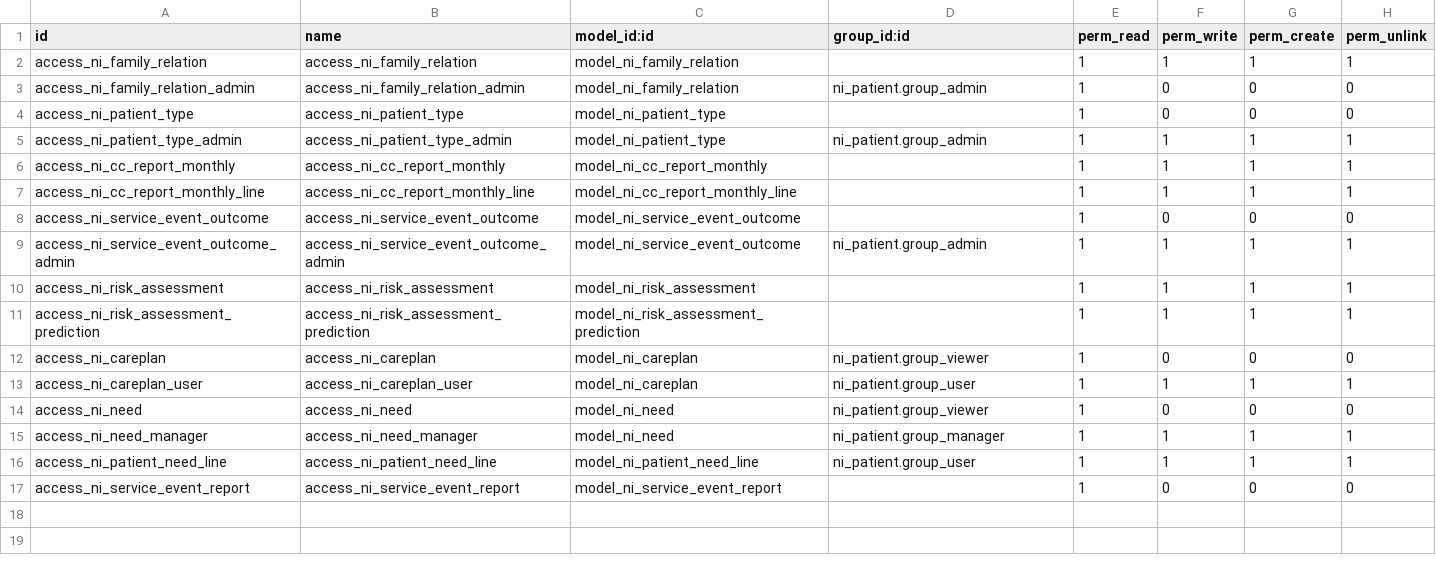
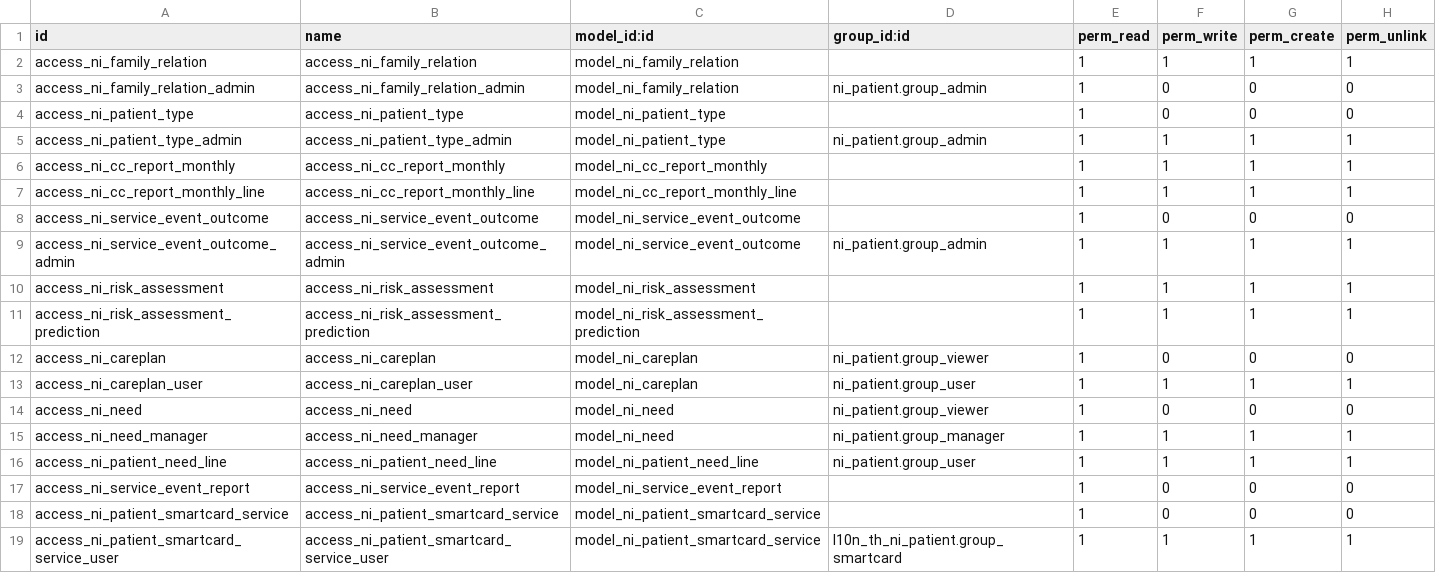
Before and after one commit to nirun-life/nirun, a CSV file: ni_community_care/security/ir.model.access.csv, drawn as a sheet.

Commit message:
[IMP] ni_community_care: support 'service_ids' on smartcard

```diff
--- a/ni_community_care/security/ir.model.access.csv
+++ b/ni_community_care/security/ir.model.access.csv
@@ -17 +17,3 @@ access_ni_patient_need_line,access_ni_patient_need_line,model_ni_patient_need_li
 access_ni_service_event_report,access_ni_service_event_report,model_ni_service_event_report,,1,0,0,0
+access_ni_patient_smartcard_service,access_ni_patient_smartcard_service,model_ni_patient_smartcard_service,,1,0,0,0
+access_ni_patient_smartcard_service_user,access_ni_patient_smartcard_service_user,model_ni_patient_smartcard_service,l10n_th_ni_patient.group_smartcard,1,1,1,1
```
Also changed, not shown: 4 other files.
